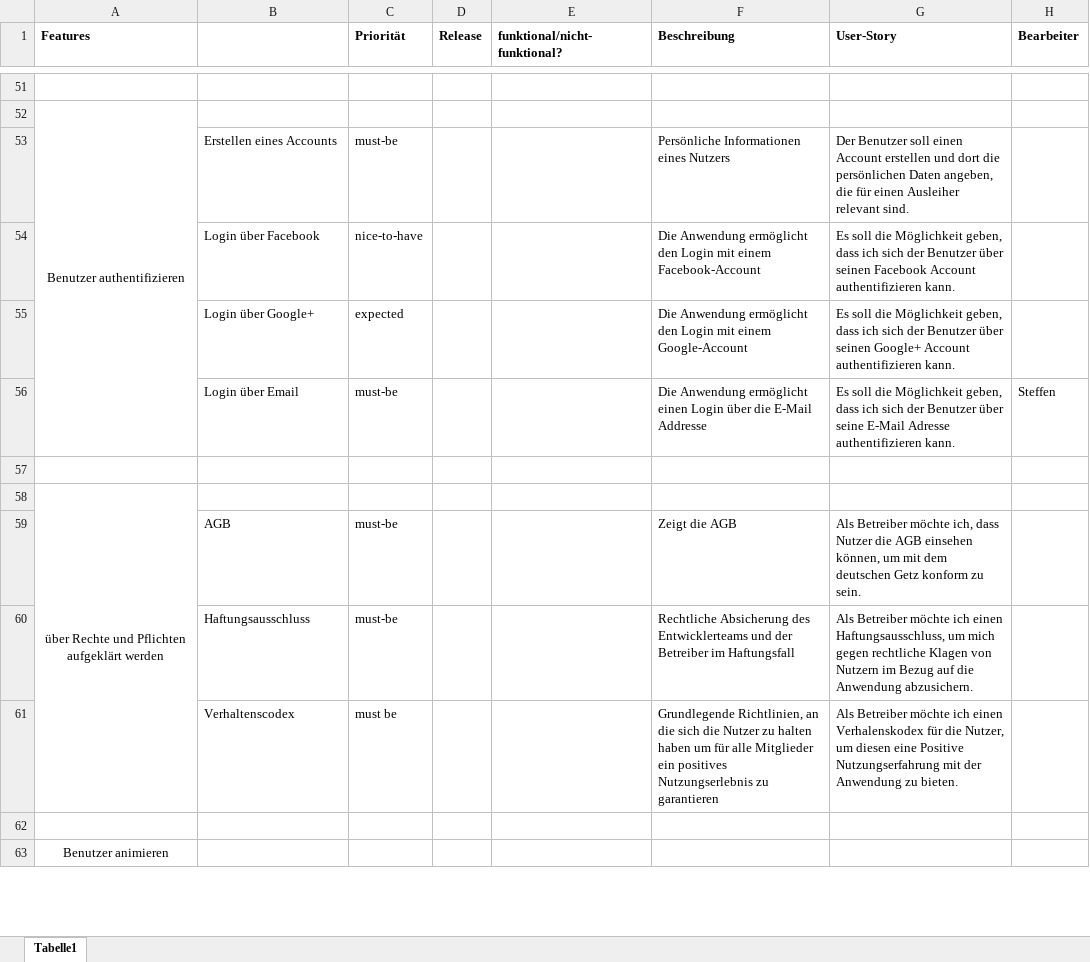
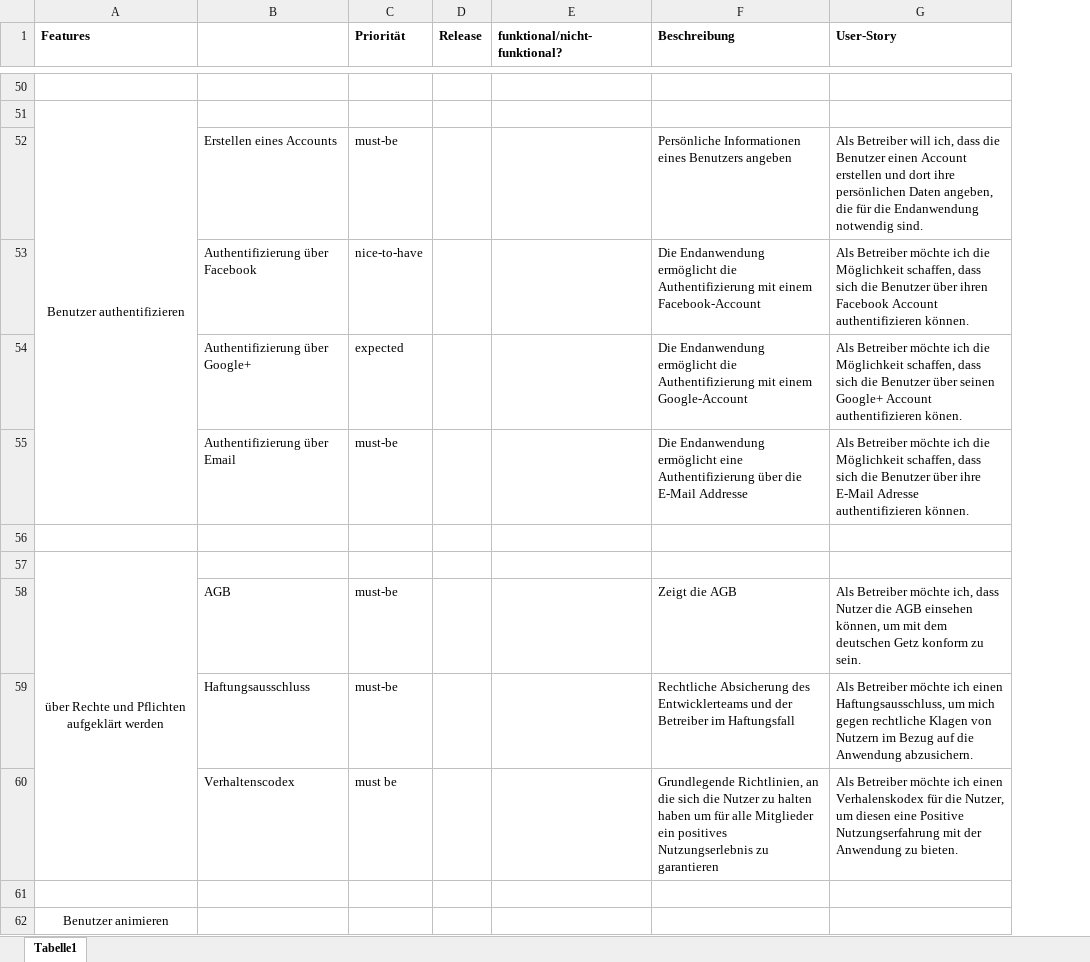
Before and after one commit to reckmeyerm/x-share, an Excel workbook: Anforderungen_ueberarbeitet.xlsx, sheet Tabelle1, drawn as a sheet; only a part is shown, gaps mark what is left out; values as stored, in another font and other column widths than the file's, no borders; removed rows and columns are numbered as before the commit, all else as after; the diff covers the shown part only; the diff names each change by its address in the sheet, - before the commit and + after, or states it on an @@ line.

```diff
--- a/Anforderungen_ueberarbeitet.xlsx (sheet Tabelle1)
+++ b/Anforderungen_ueberarbeitet.xlsx (sheet Tabelle1)
-column H (Bearbeiter), row 56: Steffen
-F52 (Beschreibung): Persönliche Informationen eines Nutzers
+F52 (Beschreibung): Persönliche Informationen eines Benutzers angeben
-G52 (User-Story): Der Benutzer soll einen Account erstellen und dort die persönlichen Daten angeben, die für einen Ausleiher relevant sind.
+G52 (User-Story): Als Betreiber will ich, dass die Benutzer einen Account erstellen und dort ihre persönlichen Daten angeben, die für die Endanwendung notwendig sind.
-B53: Login über Facebook
+B53: Authentifizierung über Facebook
-F53 (Beschreibung): Die Anwendung ermöglicht den Login mit einem…
+F53 (Beschreibung): Die Endanwendung ermöglicht die Authentifizierung mit einem…
-G53 (User-Story): Es soll die Möglichkeit geben, dass ich sich der Benutzer über seinen Facebook Account authentifizieren kann.
+G53 (User-Story): Als Betreiber möchte ich die Möglichkeit schaffen, dass sich die Benutzer über ihren Facebook Account authentifizieren können.
-B54: Login über Google+
+B54: Authentifizierung über Google+
-F54 (Beschreibung): Die Anwendung ermöglicht den Login mit einem…
+F54 (Beschreibung): Die Endanwendung ermöglicht die Authentifizierung mit einem…
-G54 (User-Story): Es soll die Möglichkeit geben, dass ich sich der Benutzer über seinen Google+ Account authentifizieren kann.
+G54 (User-Story): Als Betreiber möchte ich die Möglichkeit schaffen, dass sich die Benutzer über seinen Google+ Account authentifizieren könen.
-B55: Login über Email
+B55: Authentifizierung über Email
-F55 (Beschreibung): Die Anwendung ermöglicht einen Login über die…
+F55 (Beschreibung): Die Endanwendung ermöglicht eine Authentifizierung über die…
-G55 (User-Story): Es soll die Möglichkeit geben, dass ich sich der Benutzer über seine E-Mail Adresse authentifizieren kann.
+G55 (User-Story): Als Betreiber möchte ich die Möglichkeit schaffen, dass sich die Benutzer über ihre E-Mail Adresse authentifizieren können.
```
Also changed, not shown: 13 added rows, 14 removed rows, 30 edited cells and merged cells elsewhere in this sheet.
